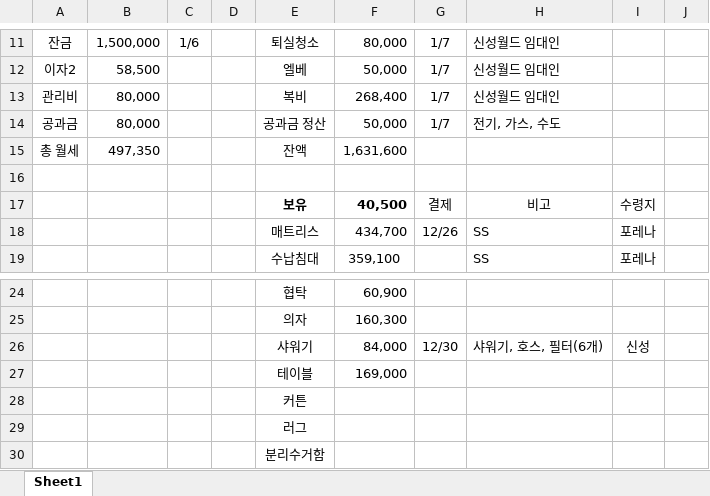
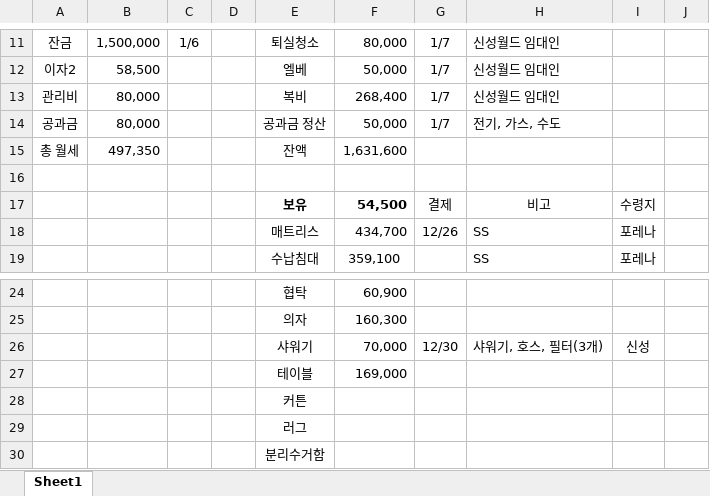
Before and after one commit to so-dami/FED-PJ-2022-dami, an Excel workbook: 통합 문서1.xlsx, sheet Sheet1, drawn as a sheet; only a part is shown, gaps mark what is left out; values as stored, in another font and other column widths than the file's, no borders; the diff names each change by its address in the sheet, - before the commit and + after, or states it on an @@ line.

```diff
--- a/통합 문서1.xlsx (sheet Sheet1)
+++ b/통합 문서1.xlsx (sheet Sheet1)
-F17: 40,500
+F17: 54,500
-F26: 84,000
+F26: 70,000
-H26: 샤워기, 호스, 필터(6개)
+H26: 샤워기, 호스, 필터(3개)
```
Also changed, not shown: 1 other file.
